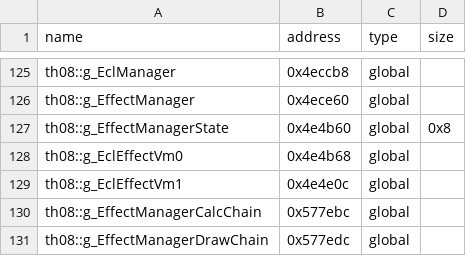
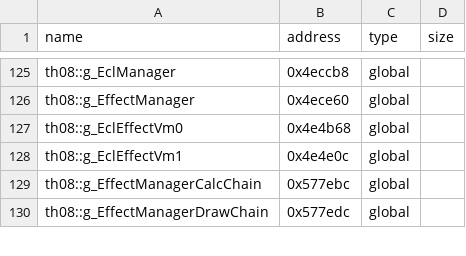
Before and after one commit to Swiizyu/th08, a CSV file: config/reccmp-globals.csv, drawn as a sheet; only a part is shown, gaps mark what is left out.

Commit message:
Model g_EffectManagerState as Background field at +0xb30 (orig: 0x4e4b60 = g_Background+0xb30); fixes MsgRead unk_b34 writes (0x4e4b64 = +0xb34) and all EMS refs
Co-authored-by: arena-agent <297053741+arena-agent@users.noreply.github.com>

```diff
--- a/config/reccmp-globals.csv
+++ b/config/reccmp-globals.csv
@@ -126,3 +126,2 @@ th08::g_EclManager,0x4eccb8,global,
 th08::g_EffectManager,0x4ece60,global,
-th08::g_EffectManagerState,0x4e4b60,global,0x8
 th08::g_EclEffectVm0,0x4e4b68,global,
```
Also changed, not shown: config/globals.csv, 3 other files.
